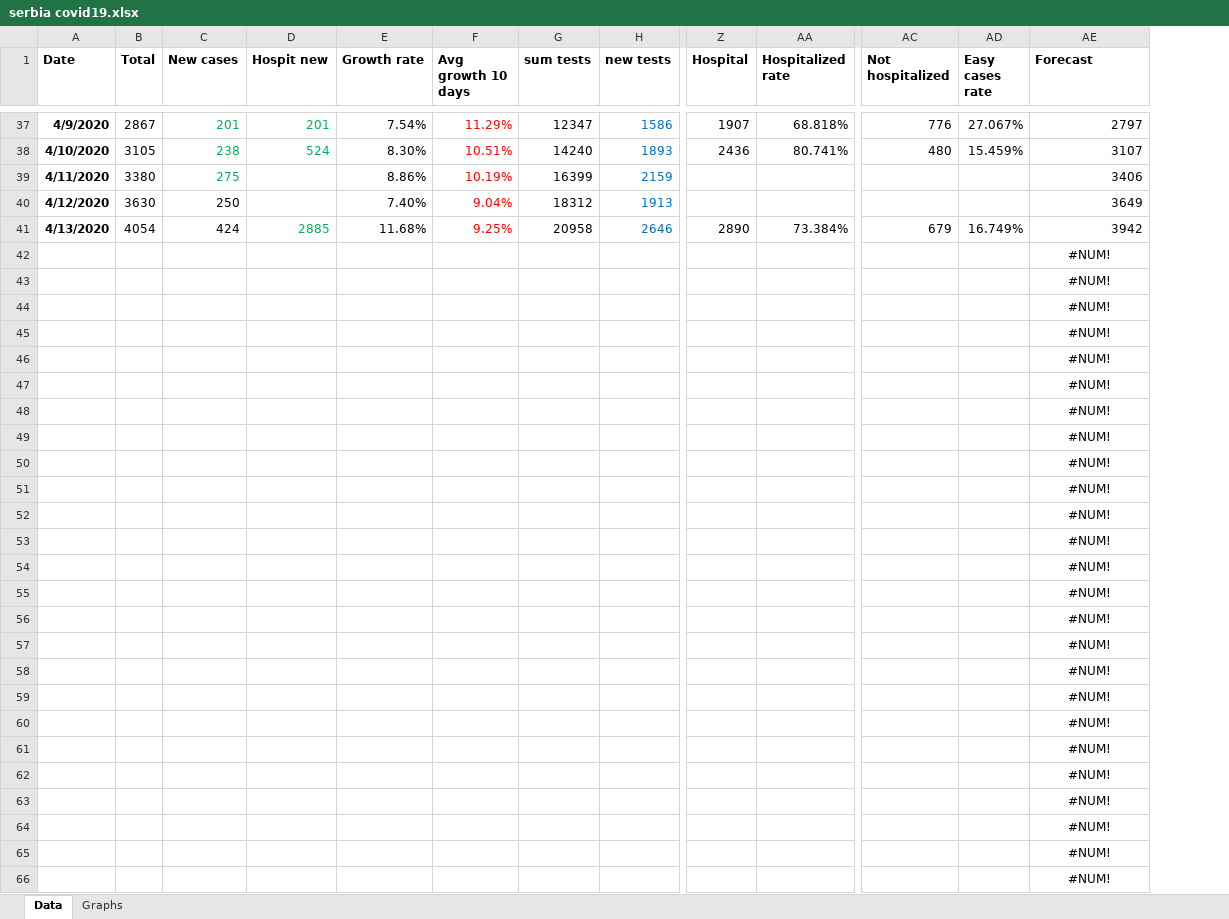
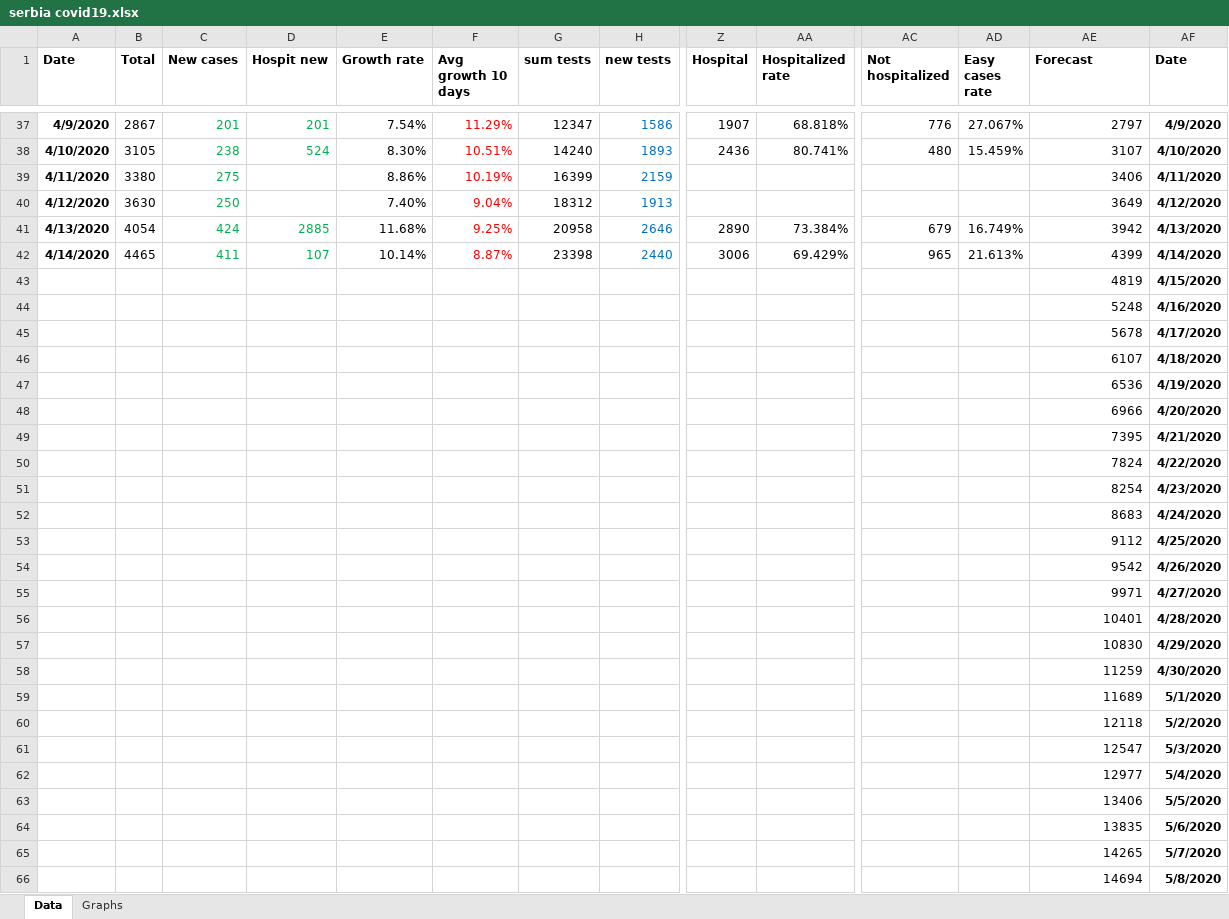
Before and after one commit to sasa-yovanovicc/covid-19, an Excel workbook: serbia covid19.xlsx, sheet Data, drawn as a sheet; only a part is shown, gaps mark what is left out; values as stored, in another font and other column widths than the file's, no borders; removed rows and columns are numbered as before the commit, all else as after; rows hold the shown columns only; the diff covers the shown part only; the diff names each change by its address in the sheet, - before the commit and + after, or states it on an @@ line.

Commit message:
Update Arpil 14, 2020

```diff
--- a/serbia covid19.xlsx (sheet Data)
+++ b/serbia covid19.xlsx (sheet Data)
+column AF (Date), rows 37-41: 4/9/2020 | 4/10/2020 | 4/11/2020 | 4/12/2020 | 4/13/2020; rows 43-66: 4/15/2020 | 4/16/2020 | 4/17/2020 | 4/18/2020 | 4/19/2020 | 4/20/2020 | 4/21/2020 | 4/22/2020 | 4/23/2020 | 4/24/2020 | 4/25/2020 | 4/26/2020 | 4/27/2020 | 4/28/2020 | 4/29/2020 | 4/30/2020 | 5/1/2020 | 5/2/2020 | 5/3/2020 | 5/4/2020 | 5/5/2020 | 5/6/2020 | 5/7/2020 | 5/8/2020
-C40:C41 text colour: black
+C40:C41 text colour: #00B050
-row 42:  |  |  |  |  |  |  |  |  |  |  |  | #NUM!
+row 42: 4/14/2020 | 4465 | 411 | 107 | 10.14% | 8.87% | 23398 | 2440 | 3006 | 69.429% | 965 | 21.613% | 4399 | 4/14/2020
-AE43 (Forecast): #NUM!
+AE43 (Forecast): 4819
-AE43:AE66 alignment: center
+AE43:AE66 alignment: right
-AE44 (Forecast): #NUM!
+AE44 (Forecast): 5248
-AE45 (Forecast): #NUM!
+AE45 (Forecast): 5678
-AE46 (Forecast): #NUM!
+AE46 (Forecast): 6107
-AE47 (Forecast): #NUM!
+AE47 (Forecast): 6536
-AE48 (Forecast): #NUM!
+AE48 (Forecast): 6966
-AE49 (Forecast): #NUM!
+AE49 (Forecast): 7395
-AE50 (Forecast): #NUM!
+AE50 (Forecast): 7824
-AE51 (Forecast): #NUM!
+AE51 (Forecast): 8254
-AE52 (Forecast): #NUM!
+AE52 (Forecast): 8683
-AE53 (Forecast): #NUM!
+AE53 (Forecast): 9112
-AE54 (Forecast): #NUM!
+AE54 (Forecast): 9542
-AE55 (Forecast): #NUM!
+AE55 (Forecast): 9971
-AE56 (Forecast): #NUM!
+AE56 (Forecast): 10401
-AE57 (Forecast): #NUM!
+AE57 (Forecast): 10830
-AE58 (Forecast): #NUM!
+AE58 (Forecast): 11259
-AE59 (Forecast): #NUM!
+AE59 (Forecast): 11689
-AE60 (Forecast): #NUM!
+AE60 (Forecast): 12118
-AE61 (Forecast): #NUM!
+AE61 (Forecast): 12547
-AE62 (Forecast): #NUM!
+AE62 (Forecast): 12977
-AE63 (Forecast): #NUM!
+AE63 (Forecast): 13406
-AE64 (Forecast): #NUM!
+AE64 (Forecast): 13835
-AE65 (Forecast): #NUM!
+AE65 (Forecast): 14265
-AE66 (Forecast): #NUM!
+AE66 (Forecast): 14694
```
Also changed, not shown: 10 edited cells and cell formats elsewhere in this sheet, formulas that keep their value, charts or pictures.
